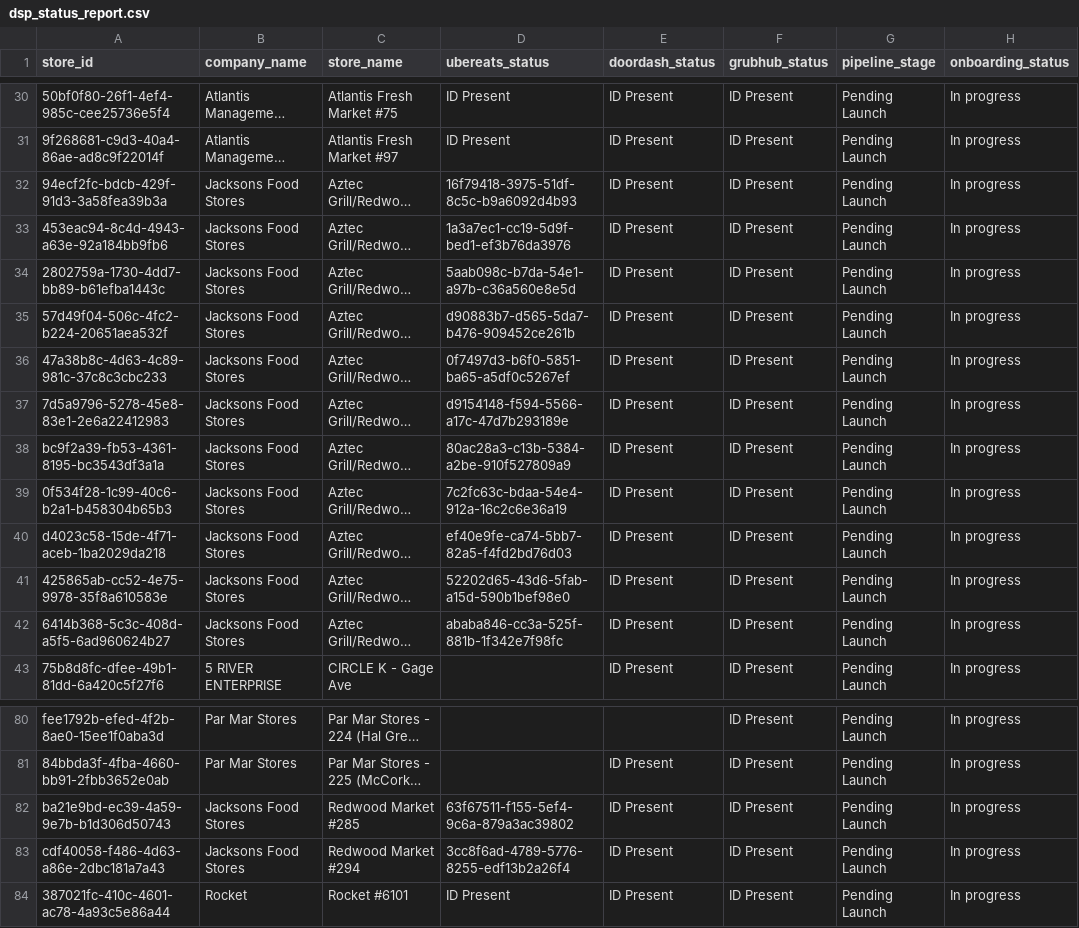
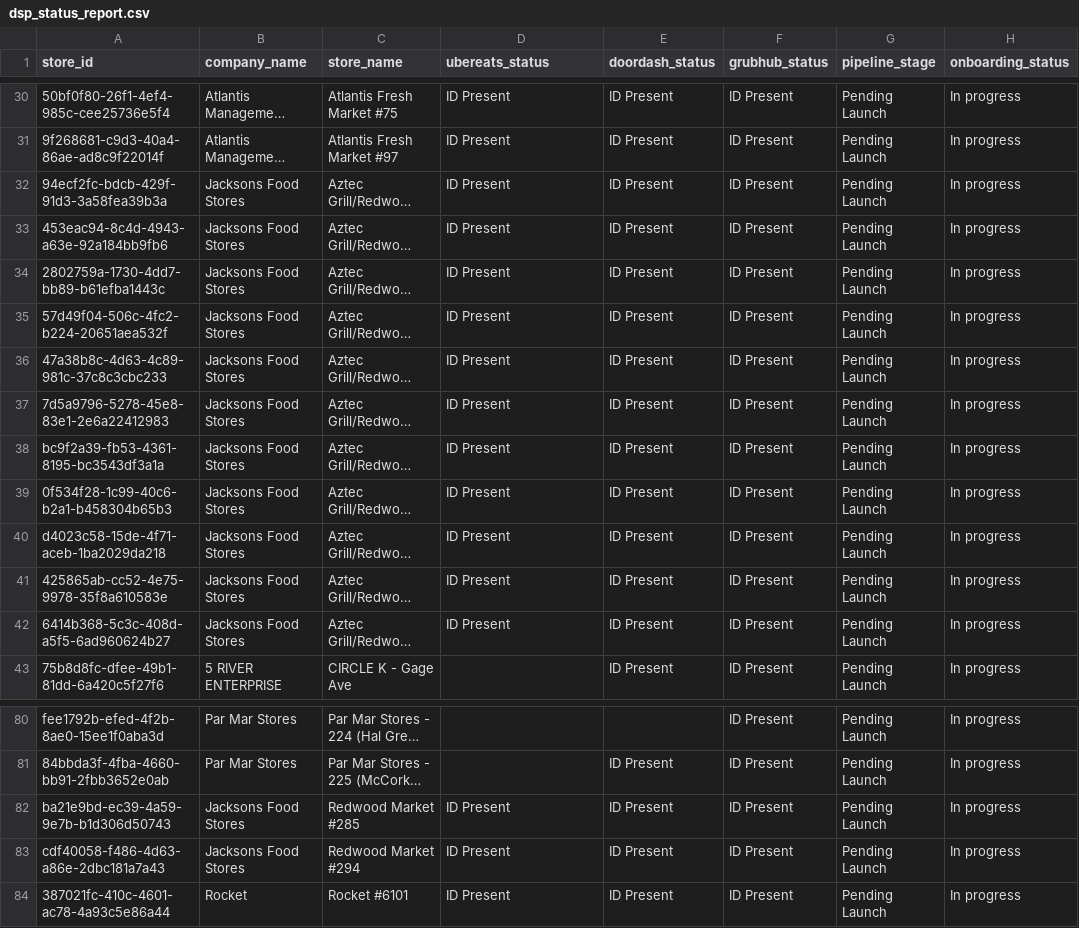
Before and after one commit to bradbishop1978/dsp-id-tracker, a CSV file: dsp_status_report.csv, drawn as a sheet; only a part is shown, gaps mark what is left out; long unchanged cells end in …; the diff names each change by its address in the sheet, - before the commit and + after, or states it on an @@ line.

Commit message:
Update DSP ID report - 2025-08-28 10:10:53

```diff
--- a/dsp_status_report.csv
+++ b/dsp_status_report.csv
-D32 (ubereats_status): 16f79418-3975-51df-8c5c-b9a6092d4b93
+D32 (ubereats_status): ID Present
-D33 (ubereats_status): 1a3a7ec1-cc19-5d9f-bed1-ef3b76da3976
+D33 (ubereats_status): ID Present
-D34 (ubereats_status): 5aab098c-b7da-54e1-a97b-c36a560e8e5d
+D34 (ubereats_status): ID Present
-D35 (ubereats_status): d90883b7-d565-5da7-b476-909452ce261b
+D35 (ubereats_status): ID Present
-D36 (ubereats_status): 0f7497d3-b6f0-5851-ba65-a5df0c5267ef
+D36 (ubereats_status): ID Present
-D37 (ubereats_status): d9154148-f594-5566-a17c-47d7b293189e
+D37 (ubereats_status): ID Present
-D38 (ubereats_status): 80ac28a3-c13b-5384-a2be-910f527809a9
+D38 (ubereats_status): ID Present
-D39 (ubereats_status): 7c2fc63c-bdaa-54e4-912a-16c2c6e36a19
+D39 (ubereats_status): ID Present
-D40 (ubereats_status): ef40e9fe-ca74-5bb7-82a5-f4fd2bd76d03
+D40 (ubereats_status): ID Present
-D41 (ubereats_status): 52202d65-43d6-5fab-a15d-590b1bef98e0
+D41 (ubereats_status): ID Present
-D42 (ubereats_status): ababa846-cc3a-525f-881b-1f342e7f98fc
+D42 (ubereats_status): ID Present
-D82 (ubereats_status): 63f67511-f155-5ef4-9c6a-879a3ac39802
+D82 (ubereats_status): ID Present
-D83 (ubereats_status): 3cc8f6ad-4789-5776-8255-edf13b2a26f4
+D83 (ubereats_status): ID Present
```
